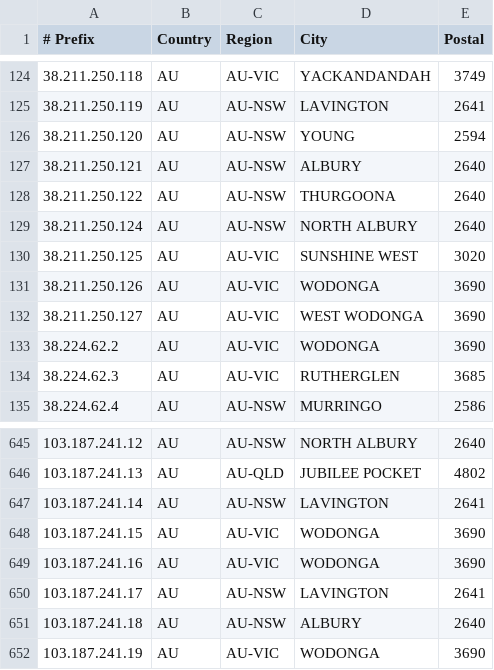
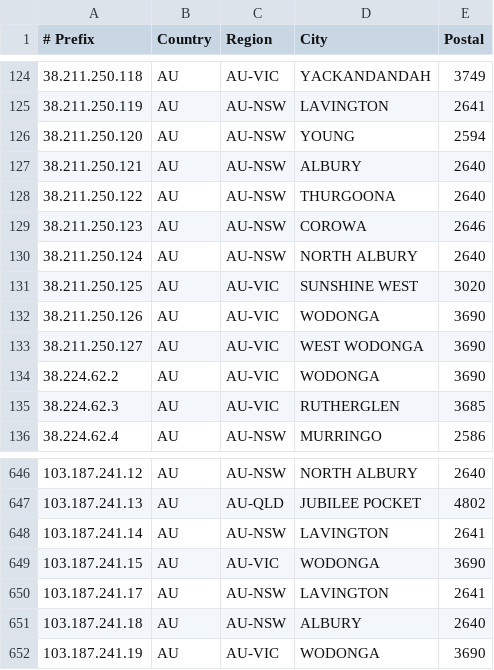
Before and after one commit to LightningIP/geofeed, a CSV file: geofeed.csv, drawn as a sheet; only a part is shown, gaps mark what is left out.

Commit message:
IP Address Updates

```diff
--- a/geofeed.csv
+++ b/geofeed.csv
@@ -128,2 +128,3 @@
 38.211.250.122,AU,AU-NSW,THURGOONA,2640
+38.211.250.123,AU,AU-NSW,COROWA,2646
 38.211.250.124,AU,AU-NSW,NORTH ALBURY,2640
@@ -648,3 +649,2 @@
 103.187.241.15,AU,AU-VIC,WODONGA,3690
-103.187.241.16,AU,AU-VIC,WODONGA,3690
 103.187.241.17,AU,AU-NSW,LAVINGTON,2641
```
